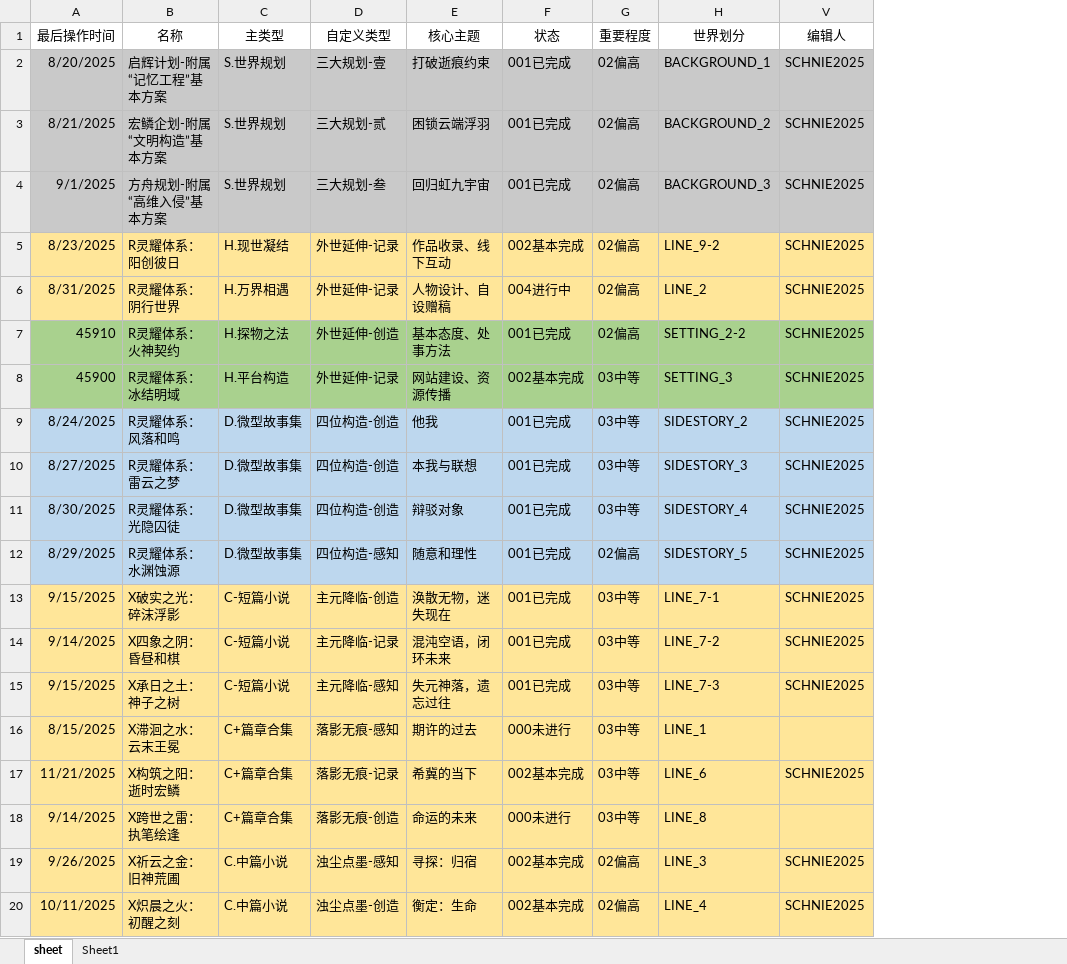
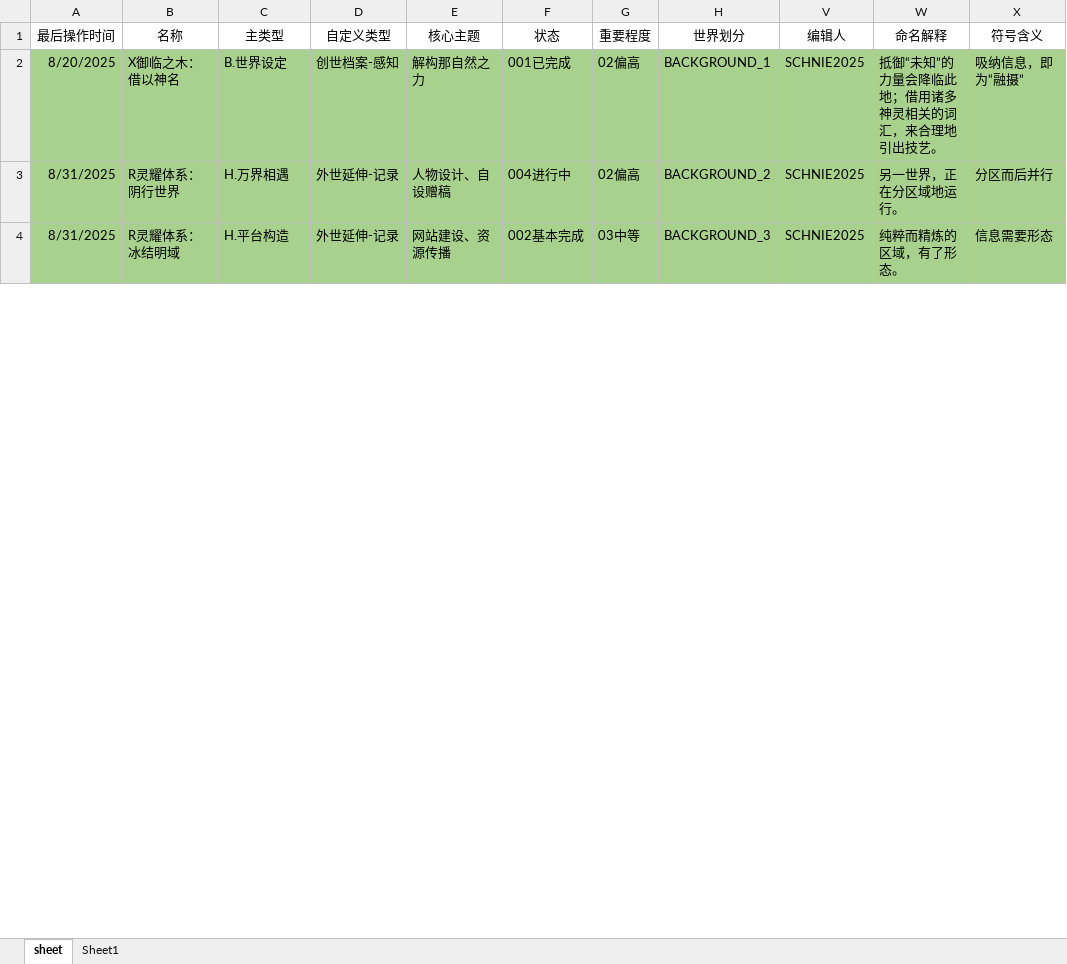
Before and after one commit to schrolemons/pic_bed, an Excel workbook: SCHNIE/SCHNIE管理条目.xlsx, sheet sheet, drawn as a sheet; only a part is shown; values as stored, in another font and other column widths than the file's, no borders; removed rows and columns are numbered as before the commit, all else as after; the diff covers the shown part only; the diff names each change by its address in the sheet, - before the commit and + after, or states it on an @@ line.

```diff
--- a/SCHNIE/SCHNIE管理条目.xlsx (sheet sheet)
+++ b/SCHNIE/SCHNIE管理条目.xlsx (sheet sheet)
+column W (命名解释), rows 2-4: 抵御“未知”的力量会降临此地；借用诸多神灵相关的词汇，来合理地引出技艺。 | 另一世界，正在分区域地运行。 | 纯粹而精炼的区域，有了形态。
+column X (符号含义), rows 2-4: 吸纳信息，即为“融摄” | 分区而后并行 | 信息需要形态
-A2:H2 fill: #C9C9C9
+A2:H2 fill: #A9D18E
-B2 (名称): 启辉计划-附属“记忆工程”基本方案
+B2 (名称): X御临之木：借以神名
-C2 (主类型): S.世界规划
+C2 (主类型): B.世界设定
-D2 (自定义类型): 三大规划-壹
+D2 (自定义类型): 创世档案-感知
-E2 (核心主题): 打破逝痕约束
+E2 (核心主题): 解构那自然之力
-V2 fill: #C9C9C9
+V2 fill: #A9D18E
-row 3: 8/21/2025 | 宏鳞企划-附属“文明构造”基本方案 | S.世界规划 | 三大规划-贰 | 困锁云端浮羽 | 001已完成 | 02偏高 | BACKGROUND_2 | SCHNIE2025
-row 4: 9/1/2025 | 方舟规划-附属“高维入侵”基本方案 | S.世界规划 | 三大规划-叁 | 回归虹九宇宙 | 001已完成 | 02偏高 | BACKGROUND_3 | SCHNIE2025
-row 5: 8/23/2025 | R灵耀体系：阳创彼日 | H.现世凝结 | 外世延伸-记录 | 作品收录、线下互动 | 002基本完成 | 02偏高 | LINE_9-2 | SCHNIE2025
-A3:H3 fill: #FFE699
+A3:H3 fill: #A9D18E
-H3 (世界划分): LINE_2
+H3 (世界划分): BACKGROUND_2
-V3 fill: #FFE699
+V3 fill: #A9D18E
-row 7: 45910 | R灵耀体系：火神契约 | H.探物之法 | 外世延伸-创造 | 基本态度、处事方法 | 001已完成 | 02偏高 | SETTING_2-2 | SCHNIE2025
-A4 (最后操作时间): 45900
+A4 (最后操作时间): 8/31/2025
-H4 (世界划分): SETTING_3
+H4 (世界划分): BACKGROUND_3
-row 9: 8/24/2025 | R灵耀体系：风落和鸣 | D.微型故事集 | 四位构造-创造 | 他我 | 001已完成 | 03中等 | SIDESTORY_2 | SCHNIE2025
-row 10: 8/27/2025 | R灵耀体系：雷云之梦 | D.微型故事集 | 四位构造-创造 | 本我与联想 | 001已完成 | 03中等 | SIDESTORY_3 | SCHNIE2025
-row 11: 8/30/2025 | R灵耀体系：光隐囚徒 | D.微型故事集 | 四位构造-创造 | 辩驳对象 | 001已完成 | 03中等 | SIDESTORY_4 | SCHNIE2025
-row 12: 8/29/2025 | R灵耀体系：水渊蚀源 | D.微型故事集 | 四位构造-感知 | 随意和理性 | 001已完成 | 02偏高 | SIDESTORY_5 | SCHNIE2025
-row 13: 9/15/2025 | X破实之光：碎沫浮影 | C-短篇小说 | 主元降临-创造 | 涣散无物，迷失现在 | 001已完成 | 03中等 | LINE_7-1 | SCHNIE2025
-row 14: 9/14/2025 | X四象之阴：昏昼和棋 | C-短篇小说 | 主元降临-记录 | 混沌空语，闭环未来 | 001已完成 | 03中等 | LINE_7-2 | SCHNIE2025
-row 15: 9/15/2025 | X承日之土：神子之树 | C-短篇小说 | 主元降临-感知 | 失元神落，遗忘过往 | 001已完成 | 03中等 | LINE_7-3 | SCHNIE2025
-row 16: 8/15/2025 | X滞洄之水：云末王冕 | C+篇章合集 | 落影无痕-感知 | 期许的过去 | 000未进行 | 03中等 | LINE_1
-row 17: 11/21/2025 | X构筑之阳：逝时宏鳞 | C+篇章合集 | 落影无痕-记录 | 希冀的当下 | 002基本完成 | 03中等 | LINE_6 | SCHNIE2025
-row 18: 9/14/2025 | X跨世之雷：执笔绘逢 | C+篇章合集 | 落影无痕-创造 | 命运的未来 | 000未进行 | 03中等 | LINE_8
-row 19: 9/26/2025 | X祈云之金：旧神荒圃 | C.中篇小说 | 浊尘点墨-感知 | 寻探：归宿 | 002基本完成 | 02偏高 | LINE_3 | SCHNIE2025
-row 20: 10/11/2025 | X炽晨之火：初醒之刻 | C.中篇小说 | 浊尘点墨-创造 | 衡定：生命 | 002基本完成 | 02偏高 | LINE_4 | SCHNIE2025
```
Also changed, not shown: 20 added rows, 4 removed rows, 11 edited cells and cell formats elsewhere in this sheet.
